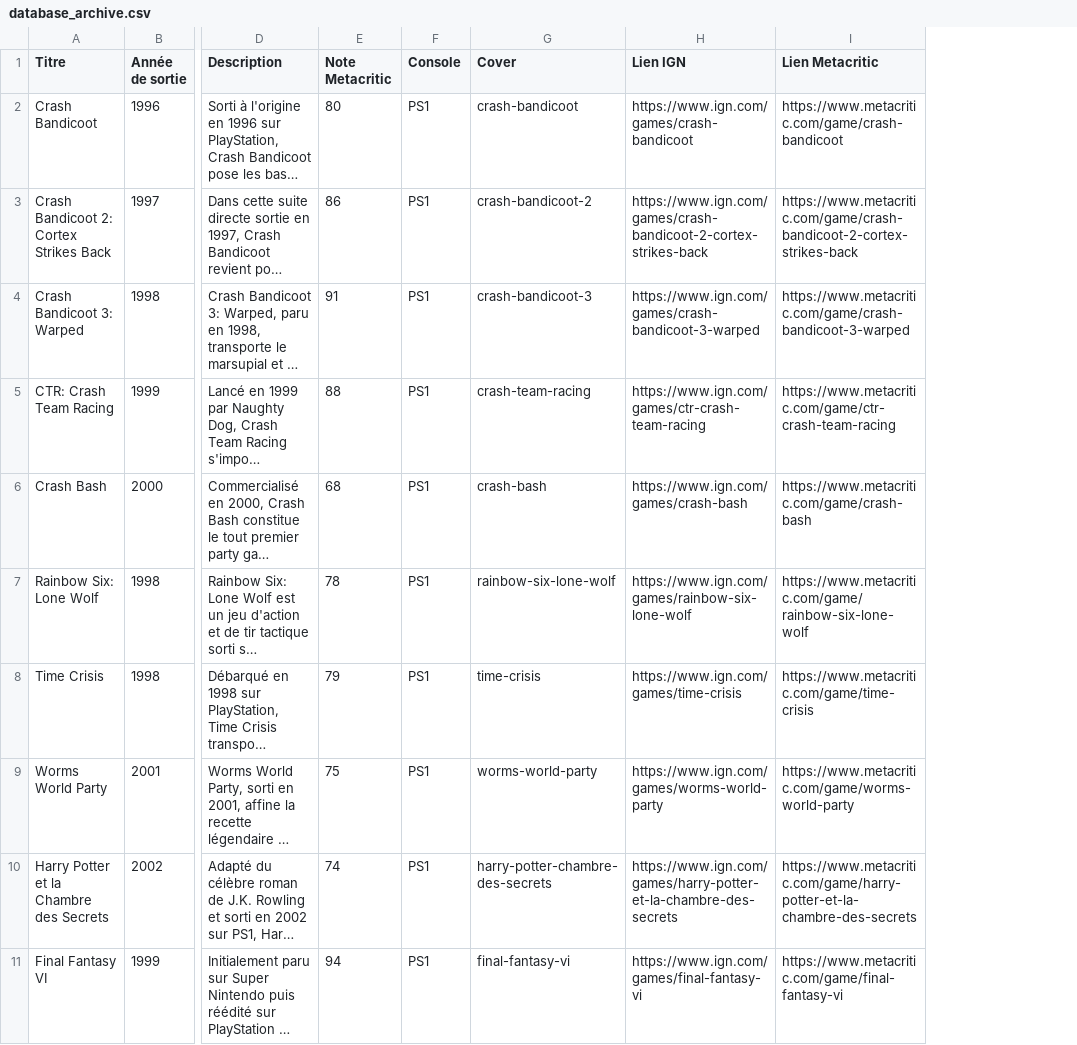
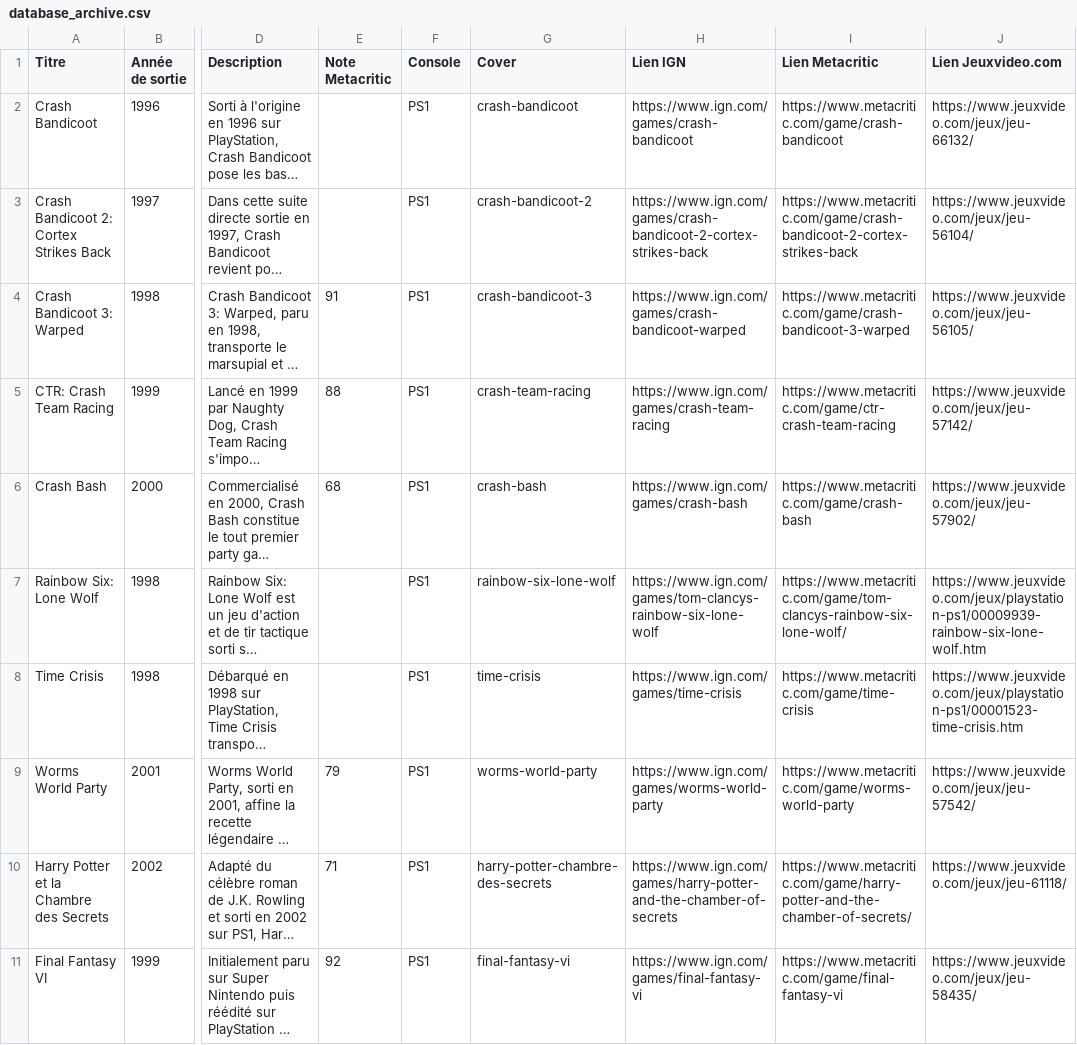
Before and after one commit to DeeMeeThree/retro-vault, a CSV file: database_archive.csv, drawn as a sheet; only a part is shown, gaps mark what is left out; long unchanged cells end in …; the diff covers the shown part only; the diff names each change by its address in the sheet, - before the commit and + after, or states it on an @@ line.

```diff
--- a/database_archive.csv
+++ b/database_archive.csv
+column J (Lien Jeuxvideo.com), rows 2-11: https://www.jeuxvideo.com/jeux/jeu-66132/ | https://www.jeuxvideo.com/jeux/jeu-56104/ | https://www.jeuxvideo.com/jeux/jeu-56105/ | https://www.jeuxvideo.com/jeux/jeu-57142/ | https://www.jeuxvideo.com/jeux/jeu-57902/ | https://www.jeuxvideo.com/jeux/playstation-ps1/00009939-rainbow-six-lone-wolf.htm | https://www.jeuxvideo.com/jeux/playstation-ps1/00001523-time-crisis.htm | https://www.jeuxvideo.com/jeux/jeu-57542/ | https://www.jeuxvideo.com/jeux/jeu-61118/ | https://www.jeuxvideo.com/jeux/jeu-58435/
-E2 (Note Metacritic): 80
+E2 (Note Metacritic): (empty)
-E3 (Note Metacritic): 86
+E3 (Note Metacritic): (empty)
-H4 (Lien IGN): https://www.ign.com/games/crash-bandicoot-3-warped
+H4 (Lien IGN): https://www.ign.com/games/crash-bandicoot-warped
-H5 (Lien IGN): https://www.ign.com/games/ctr-crash-team-racing
+H5 (Lien IGN): https://www.ign.com/games/crash-team-racing
-E7 (Note Metacritic): 78
+E7 (Note Metacritic): (empty)
-H7 (Lien IGN): https://www.ign.com/games/rainbow-six-lone-wolf
+H7 (Lien IGN): https://www.ign.com/games/tom-clancys-rainbow-six-lone-wolf
-I7 (Lien Metacritic): https://www.metacritic.com/game/rainbow-six-lone-wolf
+I7 (Lien Metacritic): https://www.metacritic.com/game/tom-clancys-rainbow-six-lone-wolf/
-E8 (Note Metacritic): 79
+E8 (Note Metacritic): (empty)
-E9 (Note Metacritic): 75
+E9 (Note Metacritic): 79
-E10 (Note Metacritic): 74
+E10 (Note Metacritic): 71
-H10 (Lien IGN): https://www.ign.com/games/harry-potter-et-la-chambre-des-secrets
+H10 (Lien IGN): https://www.ign.com/games/harry-potter-and-the-chamber-of-secrets
-I10 (Lien Metacritic): https://www.metacritic.com/game/harry-potter-et-la-chambre-des-secrets
+I10 (Lien Metacritic): https://www.metacritic.com/game/harry-potter-and-the-chamber-of-secrets/
-E11 (Note Metacritic): 94
+E11 (Note Metacritic): 92
```
Also changed, not shown: 157 edited cells elsewhere in this file, 3 other files.
